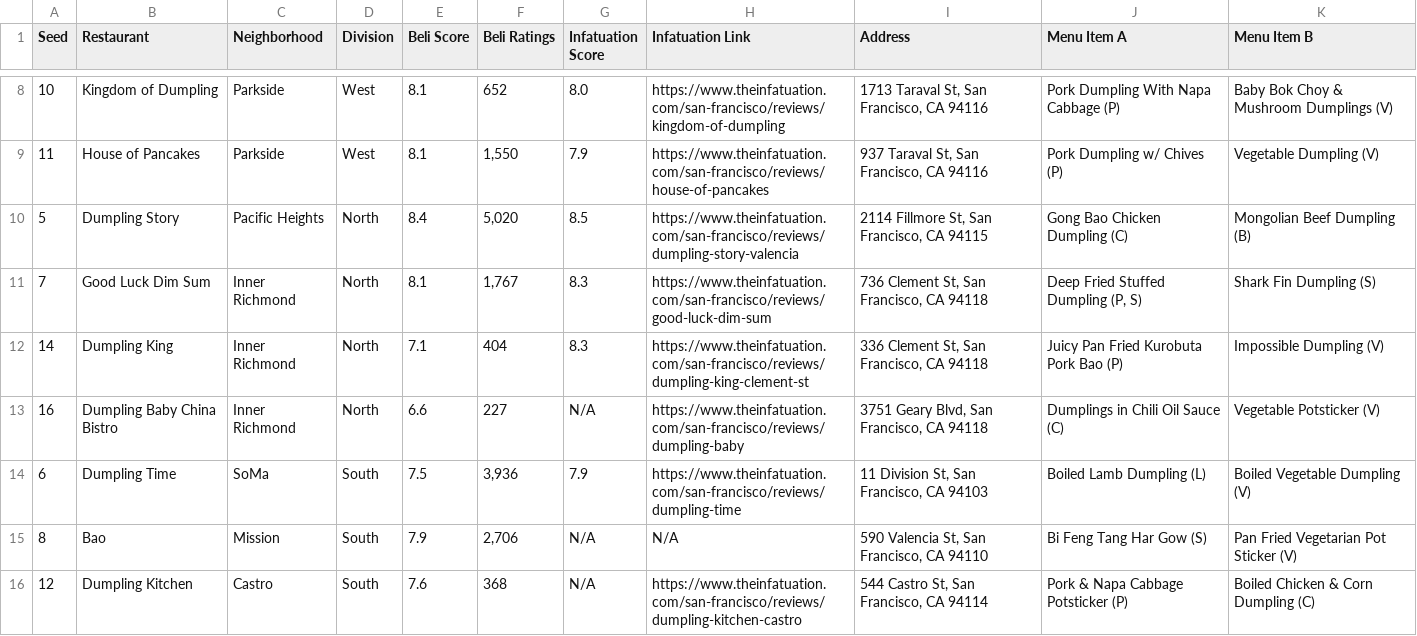
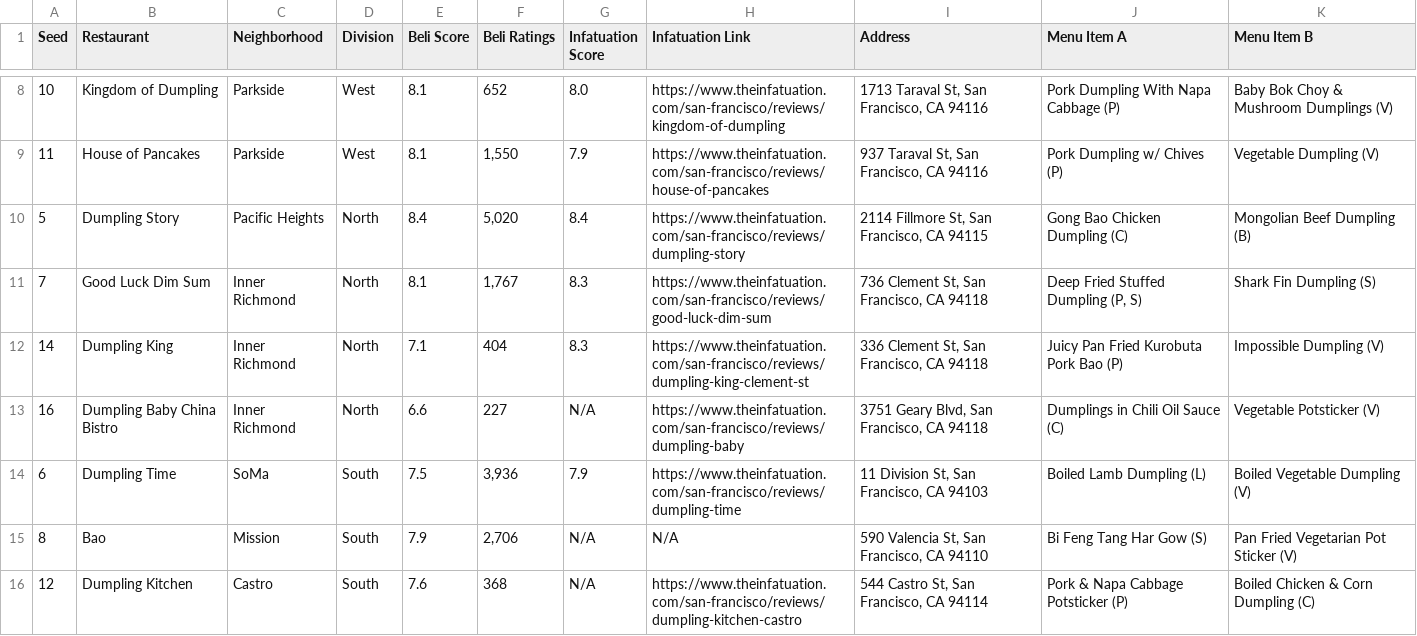
Before and after one commit to vingkan/momomadness, a CSV file: docs/data/restaurant.csv, drawn as a sheet; only a part is shown, gaps mark what is left out.

Commit message:
Move link.

```diff
--- a/docs/data/restaurant.csv
+++ b/docs/data/restaurant.csv
@@ -9,3 +9,3 @@ Seed,Restaurant,Neighborhood,Division,Beli Score,Beli Ratings,Infatuation Score,
 11,House of Pancakes,Parkside,West,8.1,"1,550",7.9,https://www.theinfatuation.com/san-francisco/reviews/house-of-pancakes,"937 Taraval St, San Francisco, CA 94116",Pork Dumpling w/ Chives (P),Vegetable Dumpling (V)
-5,Dumpling Story,Pacific Heights,North,8.4,"5,020",8.5,https://www.theinfatuation.com/san-francisco/reviews/dumpling-story-valencia,"2114 Fillmore St, San Francisco, CA 94115",Gong Bao Chicken Dumpling (C),Mongolian Beef Dumpling (B)
+5,Dumpling Story,Pacific Heights,North,8.4,"5,020",8.4,https://www.theinfatuation.com/san-francisco/reviews/dumpling-story,"2114 Fillmore St, San Francisco, CA 94115",Gong Bao Chicken Dumpling (C),Mongolian Beef Dumpling (B)
 7,Good Luck Dim Sum,Inner Richmond,North,8.1,"1,767",8.3,https://www.theinfatuation.com/san-francisco/reviews/good-luck-dim-sum,"736 Clement St, San Francisco, CA 94118","Deep Fried Stuffed Dumpling (P, S)",Shark Fin Dumpling (S)
```
Also changed, not shown: 3 other files.
